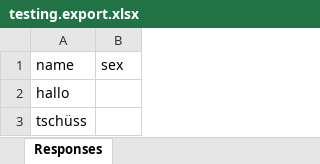
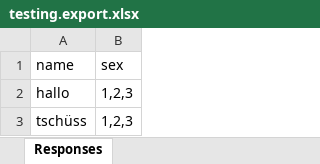
Before and after one commit to ValeWuerz/GCP, an Excel workbook: testing.export.xlsx, sheet Responses, drawn as a sheet; values as stored, in another font and other column widths than the file's, no borders; the diff names each change by its address in the sheet, - before the commit and + after, or states it on an @@ line.

```diff
--- a/testing.export.xlsx (sheet Responses)
+++ b/testing.export.xlsx (sheet Responses)
-B2:B3 (sex): (empty)
+B2:B3 (sex): 1,2,3
```
Also changed, not shown: sampleData.export.xlsx, 26 other files.
